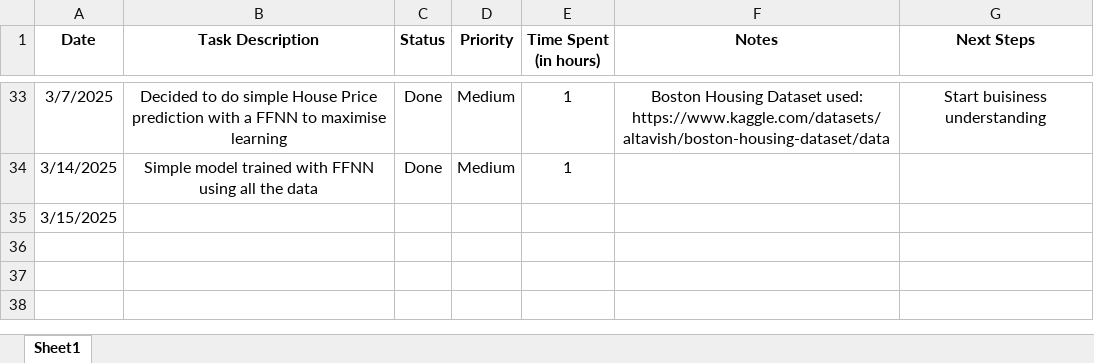
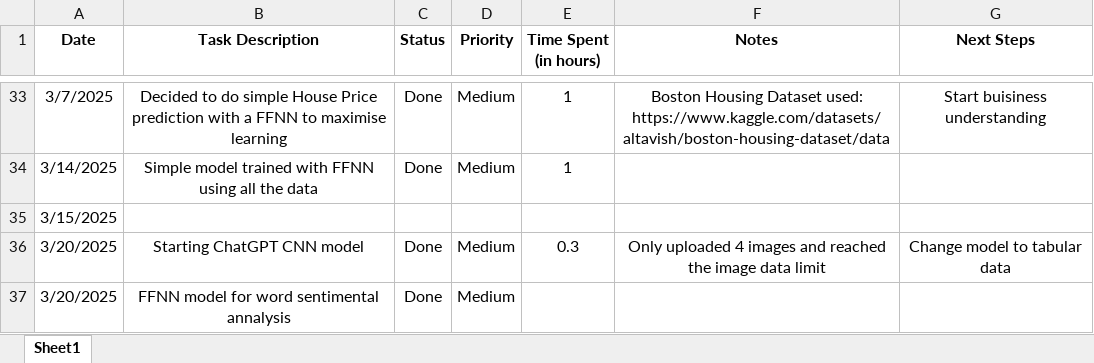
Before and after one commit to C00276177Tomas/DataScienceModule, an Excel workbook: DetailedLog.xlsx, sheet Sheet1, drawn as a sheet; only a part is shown, gaps mark what is left out; values as stored, in another font and other column widths than the file's, no borders; the diff names each change by its address in the sheet, - before the commit and + after, or states it on an @@ line.

Commit message:
Log updated, No Code model started, dataset added for sentimental analysis

```diff
--- a/DetailedLog.xlsx (sheet Sheet1)
+++ b/DetailedLog.xlsx (sheet Sheet1)
+row 36: 3/20/2025 | Starting ChatGPT CNN model | Done | Medium | 0.3 | Only uploaded 4 images and reached the image data limit | Change model to tabular data
+row 37: 3/20/2025 | FFNN model for word sentimental annalysis | Done | Medium
```
Also changed, not shown: 2 other files.
